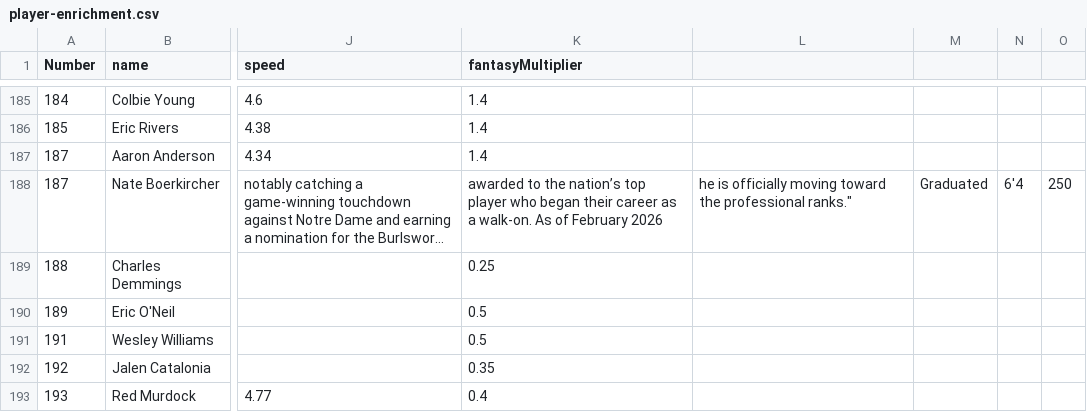
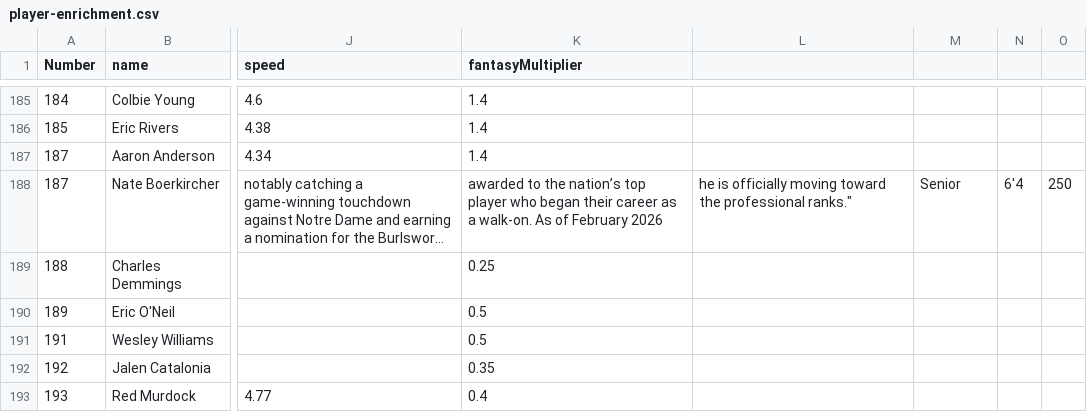
Before and after one commit to skjjcruz/Owner-Dashboard--V7, a CSV file: player-enrichment.csv, drawn as a sheet; only a part is shown, gaps mark what is left out; long unchanged cells end in …; the diff names each change by its address in the sheet, - before the commit and + after, or states it on an @@ line.

Commit message:
Update player-enrichment.csv

```diff
--- a/player-enrichment.csv
+++ b/player-enrichment.csv
-M188: Graduated
+M188: Senior
```
